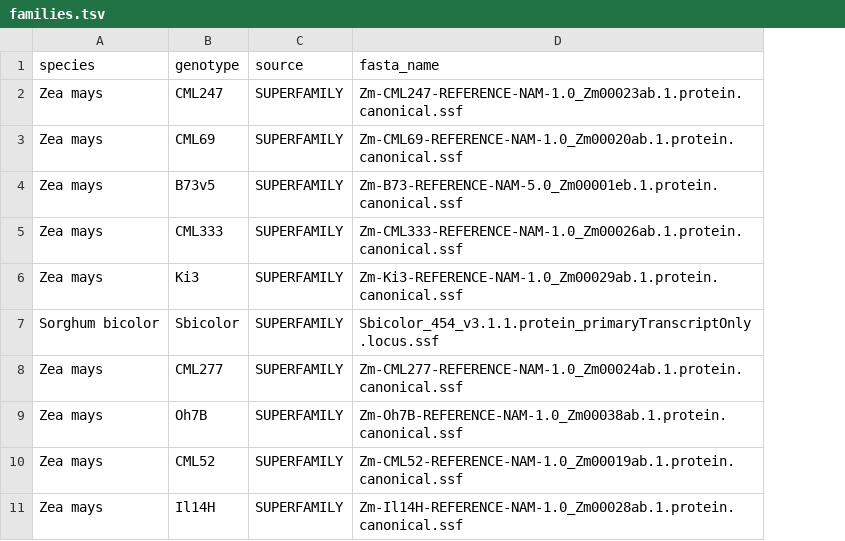
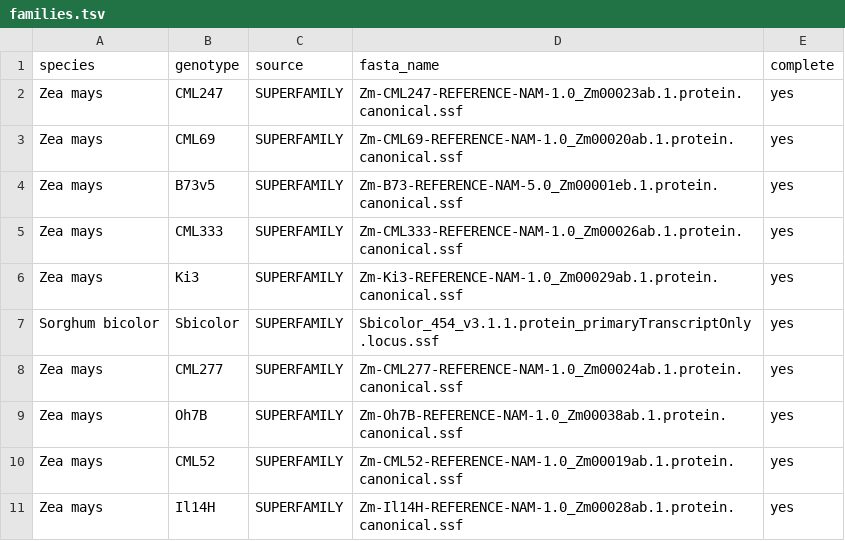
Before and after one commit to eporetsky/SQNce, a TSV file: init/families.tsv, drawn as a sheet; only a part is shown; the diff names each change by its address in the sheet, - before the commit and + after, or states it on an @@ line.

Commit message:
Added symbols, code for a single db table (i.e. proteomes)
Need to work on the "complete" column in init tables

```diff
--- a/init/families.tsv
+++ b/init/families.tsv
+column E (complete), rows 2-11: all yes
```
Also changed, not shown: init/annotation_list.tsv, init/coordinates.tsv, 7 other files.
